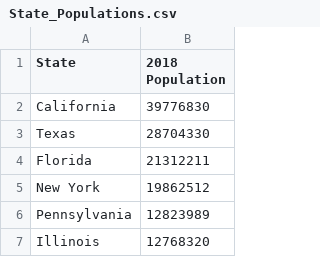
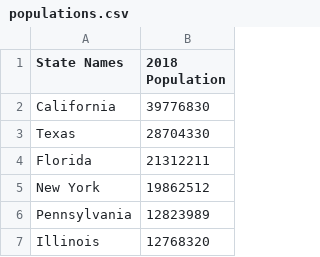
Before and after one commit to m-atisa/Icy-Analytics, a CSV file: media/user_1/files_1/populations.csv (was media/user_1/State_Populations.csv), drawn as a sheet; only a part is shown.

```diff
--- a/media/user_1/State_Populations.csv
+++ b/media/user_1/files_1/populations.csv
@@ -1,2 +1,2 @@
-State,2018 Population
+State Names,2018 Population
 California,39776830
```
Also changed, not shown: 5 other files.
